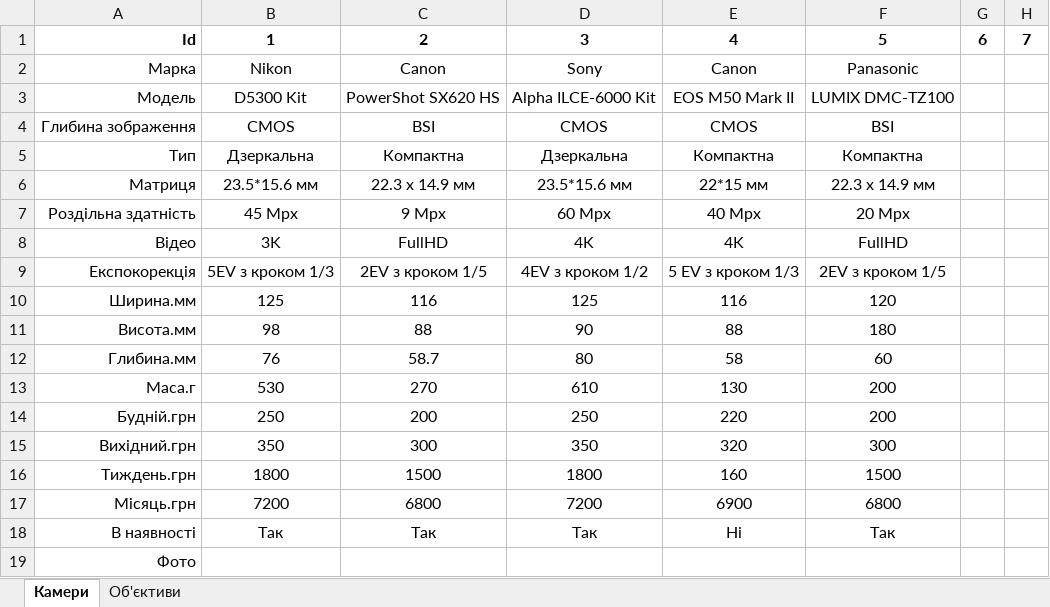
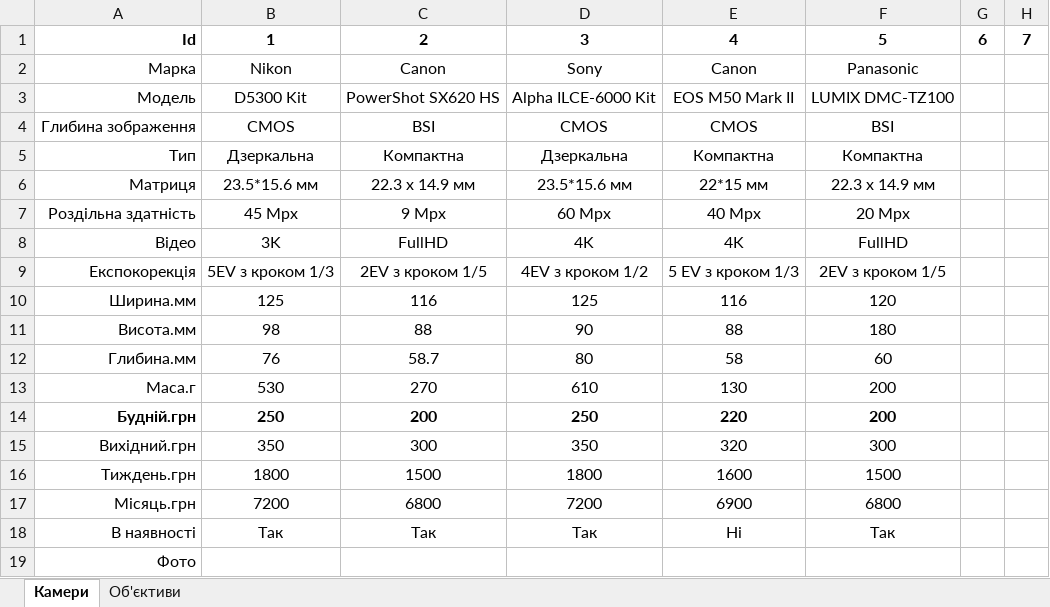
Before and after one commit to MPoliarush/Online-shop, an Excel workbook: Products.xlsx, sheet Камери, drawn as a sheet; values as stored, in another font and other column widths than the file's, no borders; charts and pictures not drawn; the diff names each change by its address in the sheet, - before the commit and + after, or states it on an @@ line.

```diff
--- a/Products.xlsx (sheet Камери)
+++ b/Products.xlsx (sheet Камери)
-A14:F14 bold: off
+A14:F14 bold: on
-E16: 160
+E16: 1600
```
Also changed, not shown: sheet Об'єктиви, charts or pictures, 7 other files.
